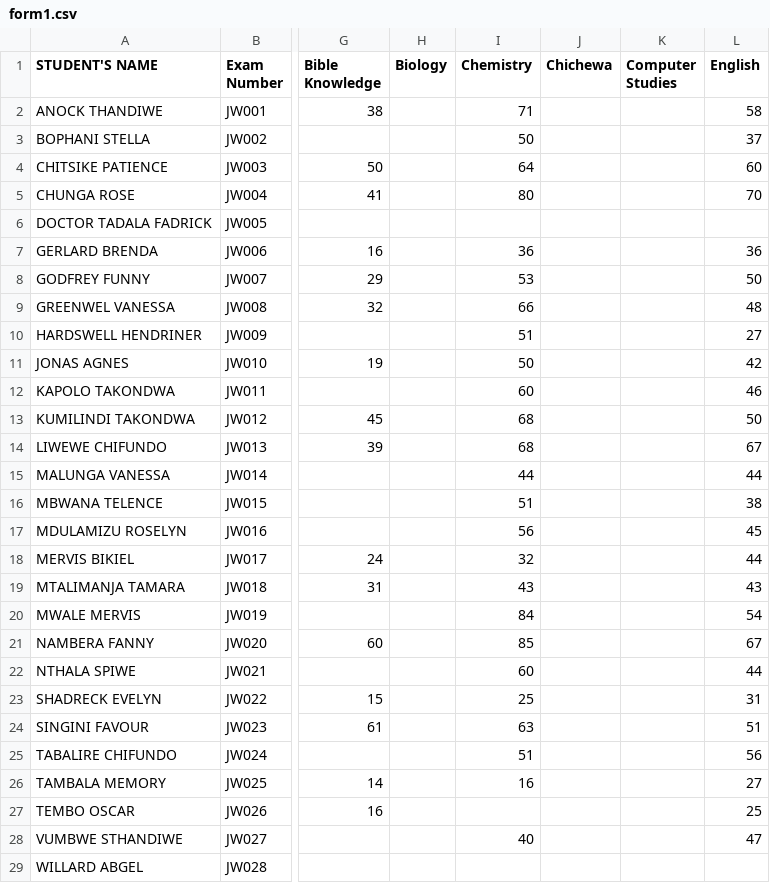
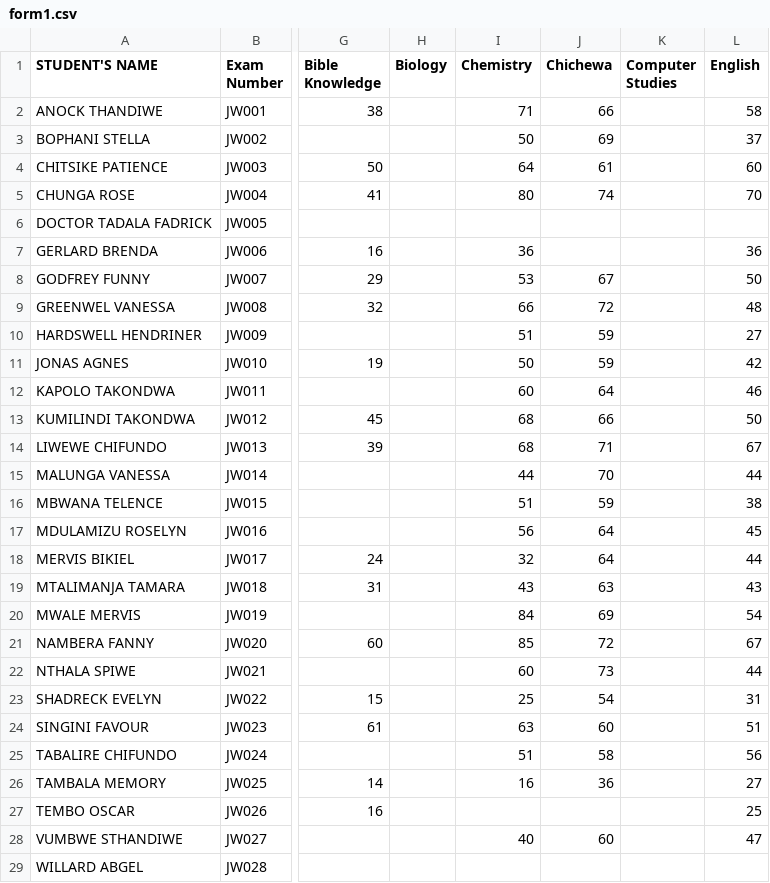
Before and after one commit to enitac/n, a CSV file: form1.csv, drawn as a sheet; only a part is shown, gaps mark what is left out; the diff covers the shown part only; the diff names each change by its address in the sheet, - before the commit and + after, or states it on an @@ line.

Commit message:
Update: form1 - Chichewa (8/12/2026, 6:13:34 PM)

```diff
--- a/form1.csv
+++ b/form1.csv
-J2 (Chichewa): (empty)
+J2 (Chichewa): 66
-J3 (Chichewa): (empty)
+J3 (Chichewa): 69
-J4 (Chichewa): (empty)
+J4 (Chichewa): 61
-J5 (Chichewa): (empty)
+J5 (Chichewa): 74
-J8 (Chichewa): (empty)
+J8 (Chichewa): 67
-J9 (Chichewa): (empty)
+J9 (Chichewa): 72
-J10:J11 (Chichewa): (empty)
+J10:J11 (Chichewa): 59
-J12 (Chichewa): (empty)
+J12 (Chichewa): 64
-J13 (Chichewa): (empty)
+J13 (Chichewa): 66
-J14 (Chichewa): (empty)
+J14 (Chichewa): 71
-J15 (Chichewa): (empty)
+J15 (Chichewa): 70
-J16 (Chichewa): (empty)
+J16 (Chichewa): 59
-J17:J18 (Chichewa): (empty)
+J17:J18 (Chichewa): 64
-J19 (Chichewa): (empty)
+J19 (Chichewa): 63
-J20 (Chichewa): (empty)
+J20 (Chichewa): 69
-J21 (Chichewa): (empty)
+J21 (Chichewa): 72
-J22 (Chichewa): (empty)
+J22 (Chichewa): 73
-J23 (Chichewa): (empty)
+J23 (Chichewa): 54
-J24 (Chichewa): (empty)
+J24 (Chichewa): 60
-J25 (Chichewa): (empty)
+J25 (Chichewa): 58
-J26 (Chichewa): (empty)
+J26 (Chichewa): 36
-J28 (Chichewa): (empty)
+J28 (Chichewa): 60
```
Also changed, not shown: 39 edited cells elsewhere in this file.
